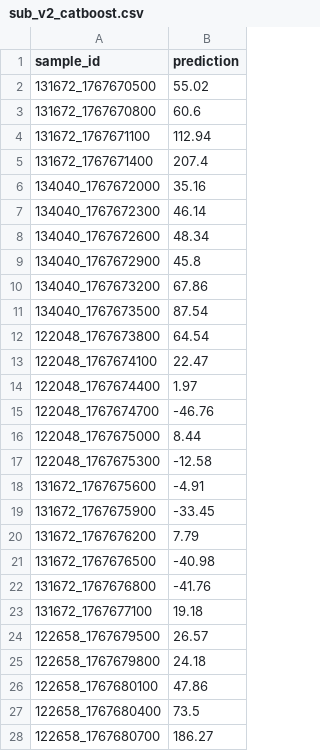
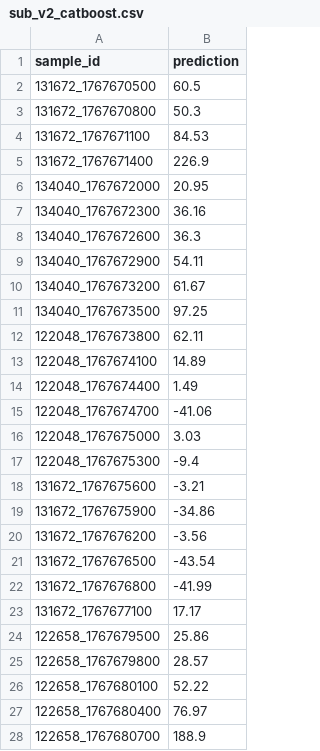
Before and after one commit to jinxovich/transit-pulse, a CSV file: submissions/sub_v2_catboost.csv, drawn as a sheet; only a part is shown; the diff covers the shown part only.

Commit message:
feat(ml): ансамбль по OOF на фолдах GRU и сабмит v2 = 0.85·CatBoost + 0.15·GRU
- cv.make_folds(scheme="seq"): фолды GRU-ветки (seq_data.fold_ids), OOF стыкуются
  по (sample_id, fold_repeat)
- ensemble: наивные OOF CatBoost/LightGBM на этих фолдах + OOF GRU и LightGBM v1,
  перебор выпуклых весов: CatBoost 52.05, GRU 60.88, v1 61.99, ансамбль 51.85
  (w_gru=0.15, прирост 0.2 c — в пределах шума)
- models/oof_catboost.csv — формат для scripts.ensemble_weights (наивно, фолды GRU);
  честный OOF (clone guard) — models/oof_catboost_honest.csv
- make_submission: веса из metrics.json → ensemble.weights
- SUBMISSIONS.md: v2 с наивными и честными цифрами

```diff
--- a/submissions/sub_v2_catboost.csv
+++ b/submissions/sub_v2_catboost.csv
@@ -1,28 +1,28 @@
 sample_id;prediction
-131672_1767670500;55.02
-131672_1767670800;60.6
-131672_1767671100;112.94
-131672_1767671400;207.4
-134040_1767672000;35.16
-134040_1767672300;46.14
-134040_1767672600;48.34
-134040_1767672900;45.8
-134040_1767673200;67.86
-134040_1767673500;87.54
-122048_1767673800;64.54
-122048_1767674100;22.47
-122048_1767674400;1.97
-122048_1767674700;-46.76
-122048_1767675000;8.44
-122048_1767675300;-12.58
-131672_1767675600;-4.91
-131672_1767675900;-33.45
-131672_1767676200;7.79
-131672_1767676500;-40.98
-131672_1767676800;-41.76
-131672_1767677100;19.18
-122658_1767679500;26.57
-122658_1767679800;24.18
-122658_1767680100;47.86
-122658_1767680400;73.5
-122658_1767680700;186.27
+131672_1767670500;60.5
+131672_1767670800;50.3
+131672_1767671100;84.53
+131672_1767671400;226.9
+134040_1767672000;20.95
+134040_1767672300;36.16
+134040_1767672600;36.3
+134040_1767672900;54.11
+134040_1767673200;61.67
+134040_1767673500;97.25
+122048_1767673800;62.11
+122048_1767674100;14.89
+122048_1767674400;1.49
+122048_1767674700;-41.06
+122048_1767675000;3.03
+122048_1767675300;-9.4
+131672_1767675600;-3.21
+131672_1767675900;-34.86
+131672_1767676200;-3.56
+131672_1767676500;-43.54
+131672_1767676800;-41.99
+131672_1767677100;17.17
+122658_1767679500;25.86
+122658_1767679800;28.57
+122658_1767680100;52.22
+122658_1767680400;76.97
+122658_1767680700;188.9
```
Also changed, not shown: 124 edited cells elsewhere in this file, 8 other files.
